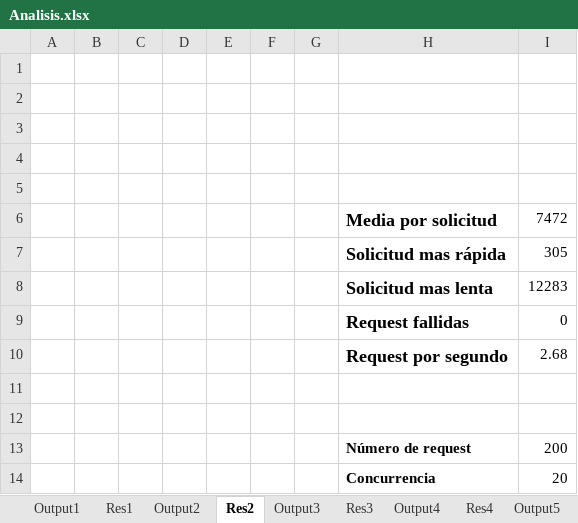
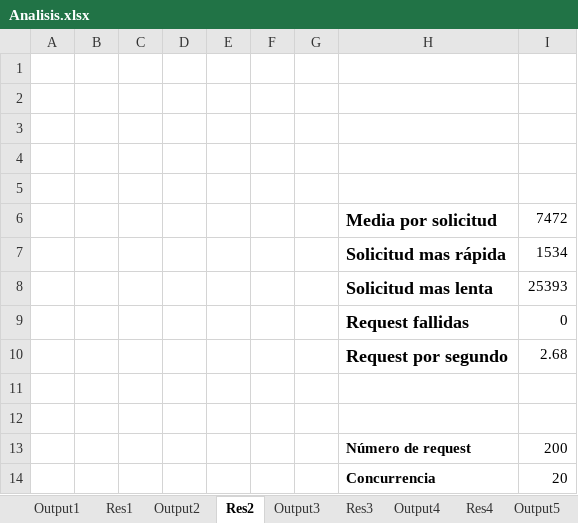
Before and after one commit to J8A9902/DSN-Equipo-ERLJ, an Excel workbook: cloud_report/Escenario 2/Analisis.xlsx, sheet Res2, drawn as a sheet; values as stored, in another font and other column widths than the file's, no borders; charts and pictures not drawn; the diff names each change by its address in the sheet, - before the commit and + after, or states it on an @@ line.

```diff
--- a/cloud_report/Escenario 2/Analisis.xlsx (sheet Res2)
+++ b/cloud_report/Escenario 2/Analisis.xlsx (sheet Res2)
-I7: 305
+I7: 1534
-I8: 12283
+I8: 25393
```
Also changed, not shown: sheet Output5, sheet Output4, sheet Output3, sheet Output2, sheet Output1, sheet General, 3 more sheets, charts or pictures.
